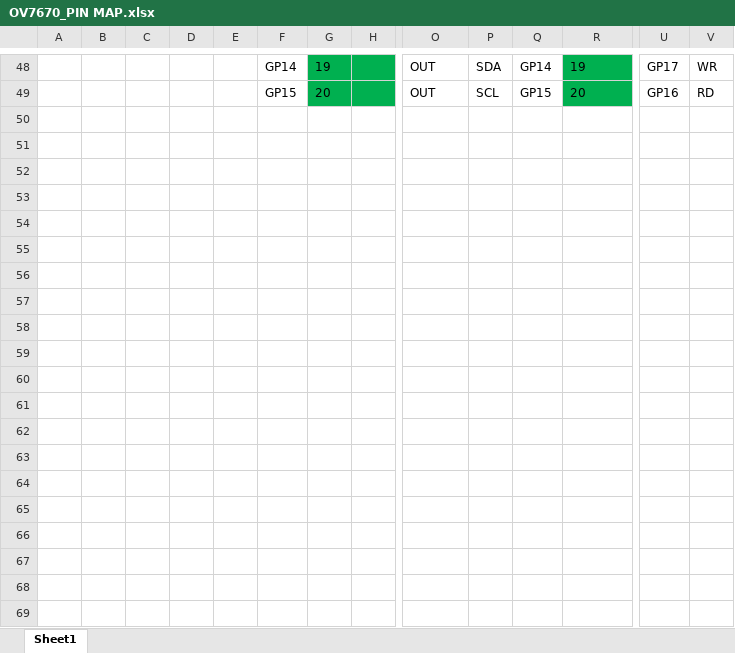
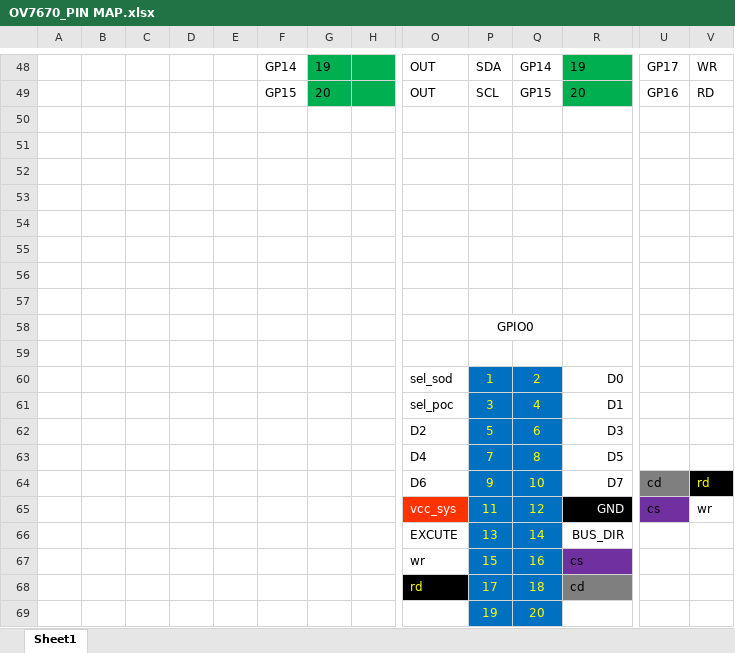
Before and after one commit to yjh2788/raspberry-pi-pico-FPGA, an Excel workbook: OV7670_PIN MAP.xlsx, sheet Sheet1, drawn as a sheet; only a part is shown, gaps mark what is left out; values as stored, in another font and other column widths than the file's, no borders; charts and pictures not drawn; rows hold the shown columns only; the diff covers the shown part only; the diff names each change by its address in the sheet, - before the commit and + after, or states it on an @@ line.

```diff
--- a/OV7670_PIN MAP.xlsx (sheet Sheet1)
+++ b/OV7670_PIN MAP.xlsx (sheet Sheet1)
+row 50: (empty)
+row 51: (empty)
+row 52: (empty)
+row 53: (empty)
+row 54: (empty)
+row 55: (empty)
+row 56: (empty)
+row 57: (empty)
+row 58:  |  |  |  |  |  |  |  |  | GPIO0
+row 59: (empty)
+row 60:  |  |  |  |  |  |  |  | sel_sod | 1 | 2 | D0
+row 61:  |  |  |  |  |  |  |  | sel_poc | 3 | 4 | D1
+row 62:  |  |  |  |  |  |  |  | D2 | 5 | 6 | D3
+row 63:  |  |  |  |  |  |  |  | D4 | 7 | 8 | D5
+row 64:  |  |  |  |  |  |  |  | D6 | 9 | 10 | D7 | cd | rd
+row 65:  |  |  |  |  |  |  |  | vcc_sys | 11 | 12 | GND | cs | wr
+row 66:  |  |  |  |  |  |  |  | EXCUTE | 13 | 14 | BUS_DIR
+row 67:  |  |  |  |  |  |  |  | wr | 15 | 16 | cs
+row 68:  |  |  |  |  |  |  |  | rd | 17 | 18 | cd
+row 69:  |  |  |  |  |  |  |  |  | 19 | 20
```
Also changed, not shown: 10 added rows and 1 edited cell elsewhere in this sheet, charts or pictures, 14 other files.
